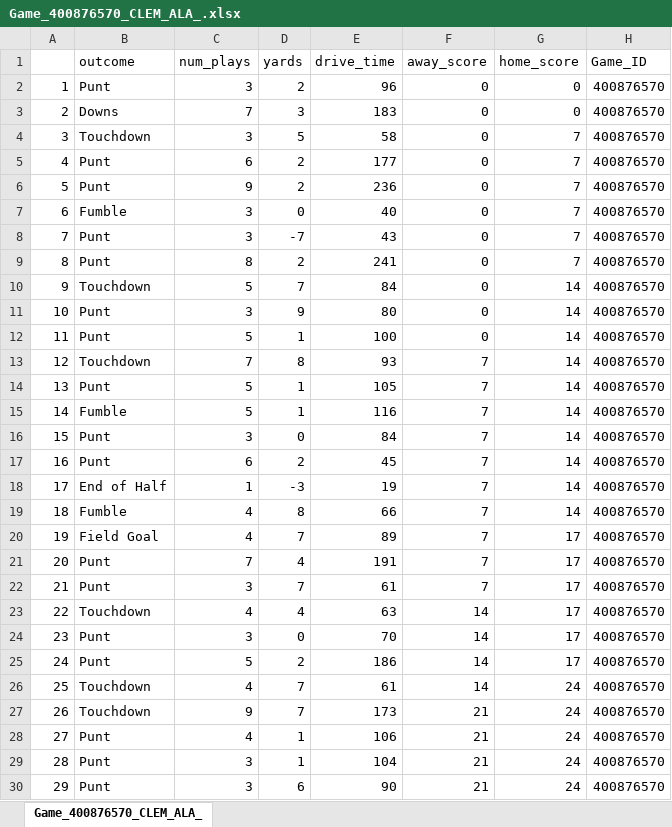
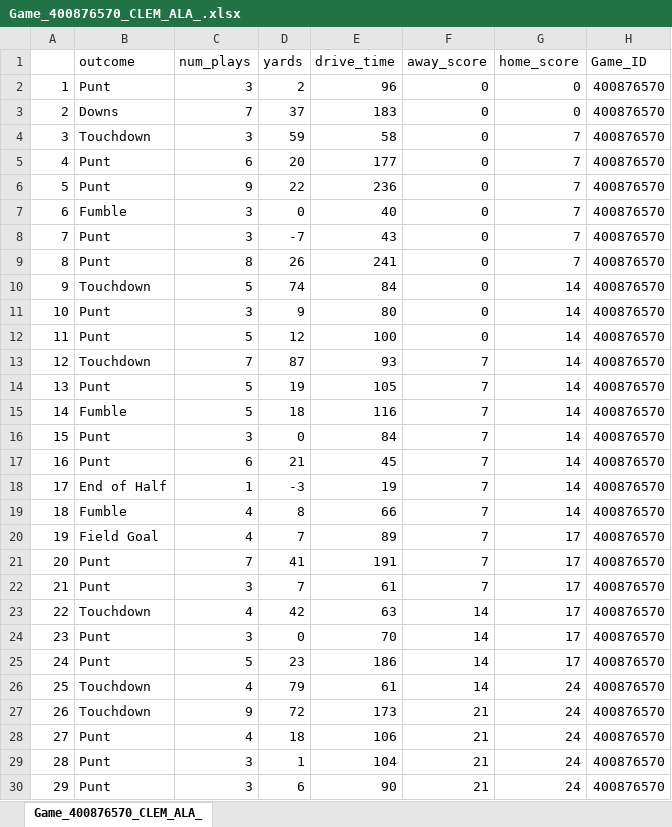
Before and after one commit to hublun/NCAAF, an Excel workbook: Data/Game_400876570_CLEM_ALA_.xlsx, sheet Game_400876570_CLEM_ALA_, drawn as a sheet; only a part is shown; values as stored, in another font and other column widths than the file's, no borders; the diff covers the shown part only; the diff names each change by its address in the sheet, - before the commit and + after, or states it on an @@ line.

Commit message:
Fixed single digit yards problem

```diff
--- a/Data/Game_400876570_CLEM_ALA_.xlsx (sheet Game_400876570_CLEM_ALA_)
+++ b/Data/Game_400876570_CLEM_ALA_.xlsx (sheet Game_400876570_CLEM_ALA_)
-D3 (yards): 3
+D3 (yards): 37
-D4 (yards): 5
+D4 (yards): 59
-D5 (yards): 2
+D5 (yards): 20
-D6 (yards): 2
+D6 (yards): 22
-D9 (yards): 2
+D9 (yards): 26
-D10 (yards): 7
+D10 (yards): 74
-D12 (yards): 1
+D12 (yards): 12
-D13 (yards): 8
+D13 (yards): 87
-D14 (yards): 1
+D14 (yards): 19
-D15 (yards): 1
+D15 (yards): 18
-D17 (yards): 2
+D17 (yards): 21
-D21 (yards): 4
+D21 (yards): 41
-D23 (yards): 4
+D23 (yards): 42
-D25 (yards): 2
+D25 (yards): 23
-D26 (yards): 7
+D26 (yards): 79
-D27 (yards): 7
+D27 (yards): 72
-D28 (yards): 1
+D28 (yards): 18
```
Also changed, not shown: 4 edited cells elsewhere in this sheet, 6 other files.
